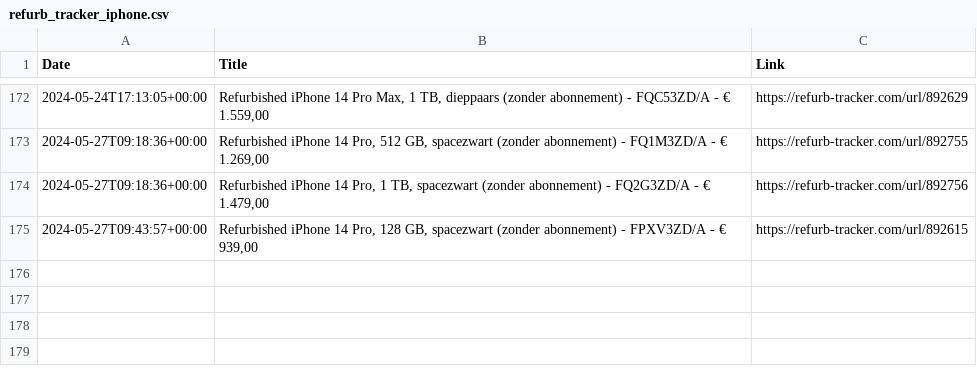
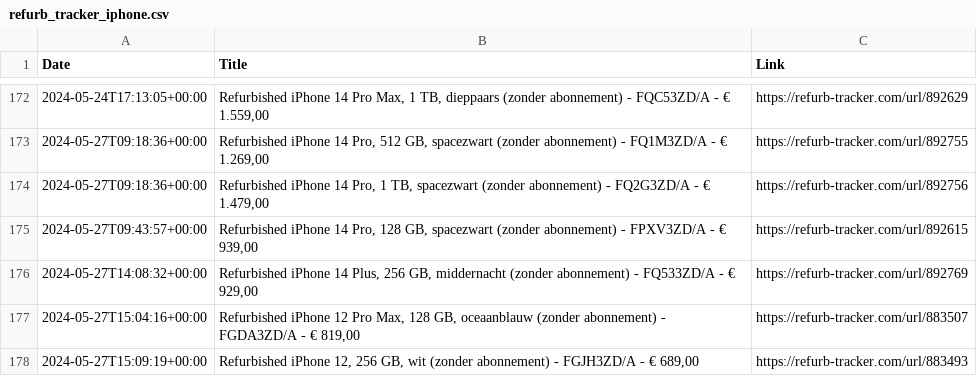
Before and after one commit to felconmar/refurb-tracker-history, a CSV file: data/nl/refurb_tracker_iphone.csv, drawn as a sheet; only a part is shown, gaps mark what is left out; the diff names each change by its address in the sheet, - before the commit and + after, or states it on an @@ line.

```diff
--- a/data/nl/refurb_tracker_iphone.csv
+++ b/data/nl/refurb_tracker_iphone.csv
+row 176: 2024-05-27T14:08:32+00:00 | Refurbished iPhone 14 Plus, 256 GB, middernacht (zonder abonnement) - FQ533ZD/A - € 929,00 | https://refurb-tracker.com/url/892769
+row 177: 2024-05-27T15:04:16+00:00 | Refurbished iPhone 12 Pro Max, 128 GB, oceaanblauw (zonder abonnement) - FGDA3ZD/A - € 819,00 | https://refurb-tracker.com/url/883507
+row 178: 2024-05-27T15:09:19+00:00 | Refurbished iPhone 12, 256 GB, wit (zonder abonnement) - FGJH3ZD/A - € 689,00 | https://refurb-tracker.com/url/883493
```
Also changed, not shown: data/at/refurb_tracker_iphone.csv, data/bx/refurb_tracker_iphone.csv, 8 other files.
